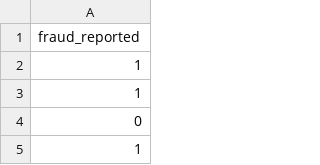
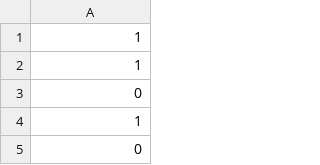
Before and after one commit to IvanNardini/mlpipe-production-code-procedural, a CSV file: data/processed/y_final.csv, drawn as a sheet; only a part is shown; the shorter side is filled out with more unchanged rows; the diff names each change by its address in the sheet, - before the commit and + after, or states it on an @@ line.

```diff
--- a/data/processed/y_final.csv
+++ b/data/processed/y_final.csv
-row 1: fraud_reported
```
Also changed, not shown: data/interim/3_data_age.csv, data/interim/4_data_annual_prem.csv, 12 other files.
